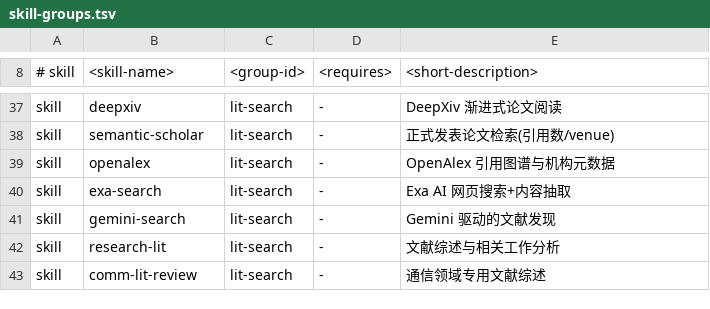
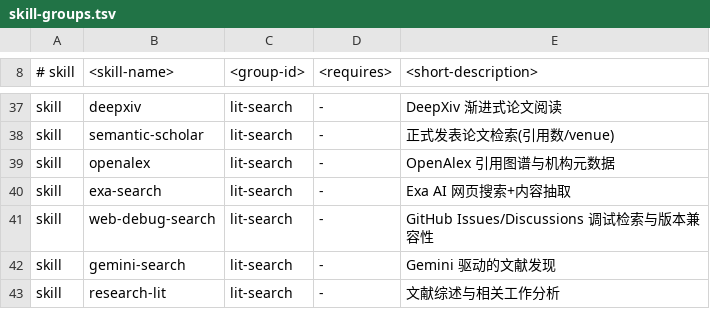
Before and after one commit to yabebets/research-lab, a TSV file: skill-groups.tsv, drawn as a sheet; only a part is shown, gaps mark what is left out; the shorter side is filled out with more unchanged rows.

Commit message:
feat(skill): add web debugging search workflow

```diff
--- a/skill-groups.tsv
+++ b/skill-groups.tsv
@@ -40,2 +40,3 @@ skill	openalex	lit-search	-	OpenAlex 引用图谱与机构元数据
 skill	exa-search	lit-search	-	Exa AI 网页搜索+内容抽取
+skill	web-debug-search	lit-search	-	GitHub Issues/Discussions 调试检索与版本兼容性
 skill	gemini-search	lit-search	-	Gemini 驱动的文献发现
```
